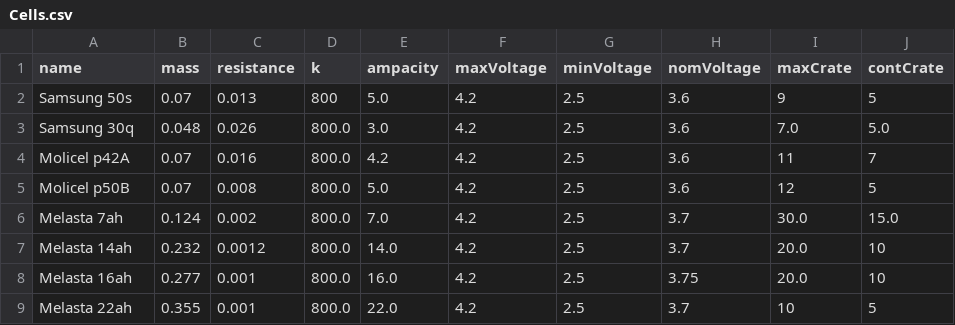
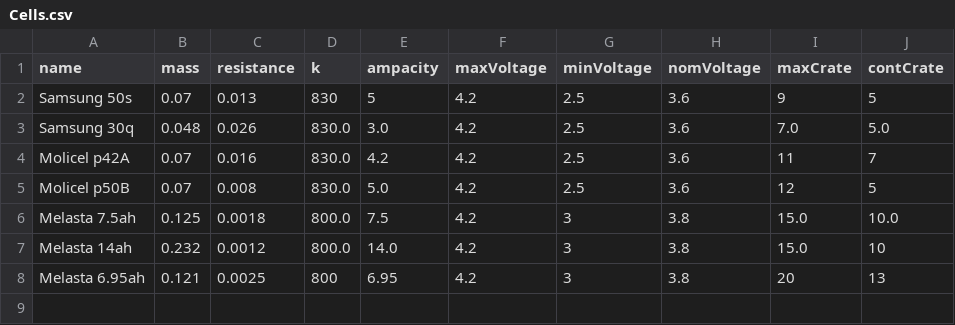
Before and after one commit to patrickpierson1/CBM, a CSV file: Objects/SavedCells/Cells.csv, drawn as a sheet.

```diff
--- a/Objects/SavedCells/Cells.csv
+++ b/Objects/SavedCells/Cells.csv
@@ -1,9 +1,8 @@
 name,mass,resistance,k,ampacity,maxVoltage,minVoltage,nomVoltage,maxCrate,contCrate
-Samsung 50s,0.07,0.013,800,5.0,4.2,2.5,3.6,9,5
-Samsung 30q,0.048,0.026,800.0,3.0,4.2,2.5,3.6,7.0,5.0
-Molicel p42A,0.07,0.016,800.0,4.2,4.2,2.5,3.6,11,7
-Molicel p50B,0.07,0.008,800.0,5.0,4.2,2.5,3.6,12,5
-Melasta 7ah,0.124,0.002,800.0,7.0,4.2,2.5,3.7,30.0,15.0
-Melasta 14ah,0.232,0.0012,800.0,14.0,4.2,2.5,3.7,20.0,10
-Melasta 16ah,0.277,0.001,800.0,16.0,4.2,2.5,3.75,20.0,10
-Melasta 22ah,0.355,0.001,800.0,22.0,4.2,2.5,3.7,10,5
+Samsung 50s,0.07,0.013,830,5,4.2,2.5,3.6,9,5
+Samsung 30q,0.048,0.026,830.0,3.0,4.2,2.5,3.6,7.0,5.0
+Molicel p42A,0.07,0.016,830.0,4.2,4.2,2.5,3.6,11,7
+Molicel p50B,0.07,0.008,830.0,5.0,4.2,2.5,3.6,12,5
+Melasta 7.5ah,0.125,0.0018,800.0,7.5,4.2,3,3.8,15.0,10.0
+Melasta 14ah,0.232,0.0012,800.0,14.0,4.2,3,3.8,15.0,10
+Melasta 6.95ah,0.121,0.0025,800,6.95,4.2,3,3.8,20,13
```
Also changed, not shown: DriverProfiles/test.csv, 15 other files.
